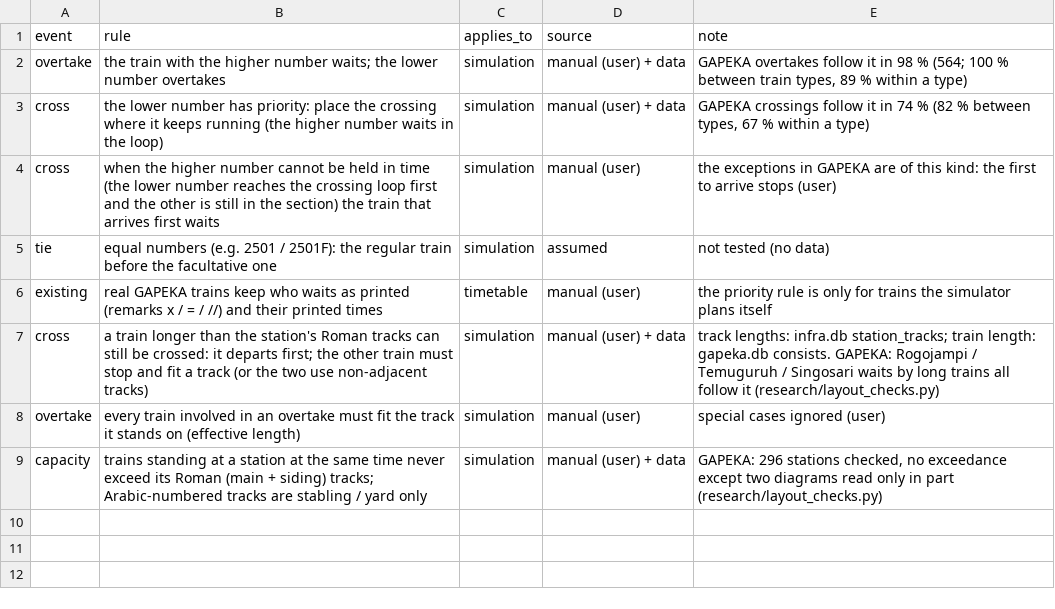
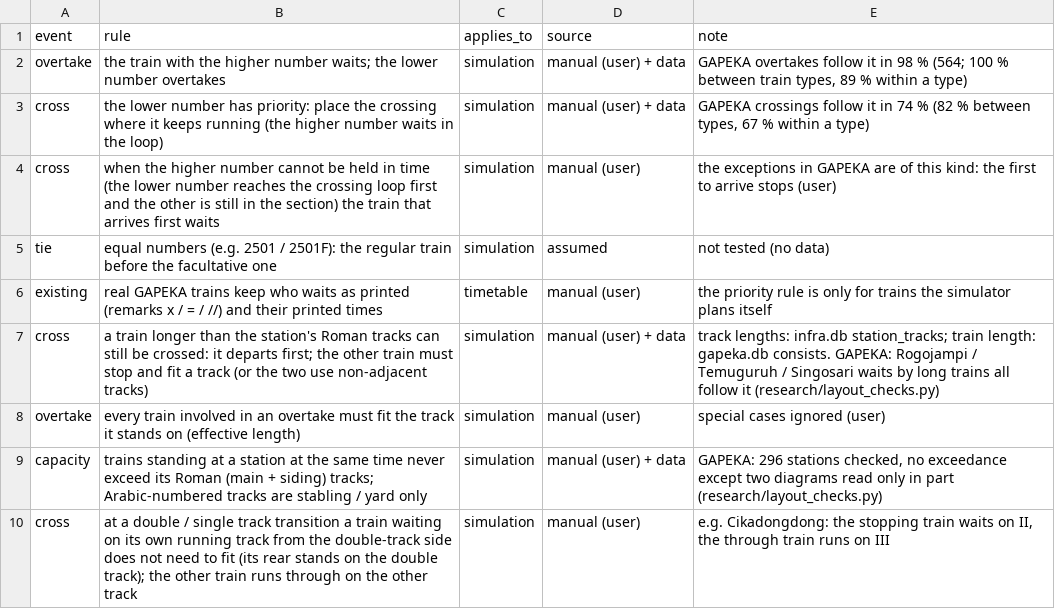
Before and after one commit to transportforbandung/Gapeka-parser, a CSV file: rules/priority.csv, drawn as a sheet; the diff names each change by its address in the sheet, - before the commit and + after, or states it on an @@ line.

```diff
--- a/rules/priority.csv
+++ b/rules/priority.csv
+row 10: cross | at a double / single track transition a train waiting on its own running track from the double-track side does not need to fit (its rear stands on the double track); the other train runs through on the other track | simulation | manual (user) | e.g. Cikadongdong: the stopping train waits on II, the through train runs on III
```
Also changed, not shown: 4 other files.
